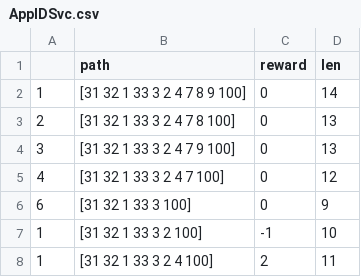
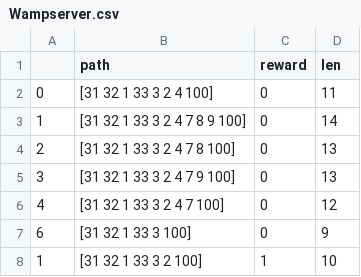
Before and after one commit to KaushiRajapakshe/SAITA, a CSV file: SAITA/IT17018760/CSVFILES/Wampserver.csv (was SAITA/IT17018760/CSVFILES/AppIDSvc.csv), drawn as a sheet.

Commit message:
Adding wampserver execution

```diff
--- a/SAITA/IT17018760/CSVFILES/AppIDSvc.csv
+++ b/SAITA/IT17018760/CSVFILES/Wampserver.csv
@@ -1,2 +1,3 @@
 ,path,reward,len
+0,[31  32  1  33  3  2  4  100],0,11
 1,[31  32  1  33  3  2  4  7  8  9  100],0,14
@@ -6,3 +7,2 @@
 6,[31  32  1  33  3  100],0,9
-1,[31  32  1  33  3  2  100],-1,10
-1,[31  32  1  33  3  2  4  100],2,11
+1,[31  32  1  33  3  2  100],1,10
```
Also changed, not shown: SAITA/IT17018760/SystemCSV/index.csv, 2 other files.
